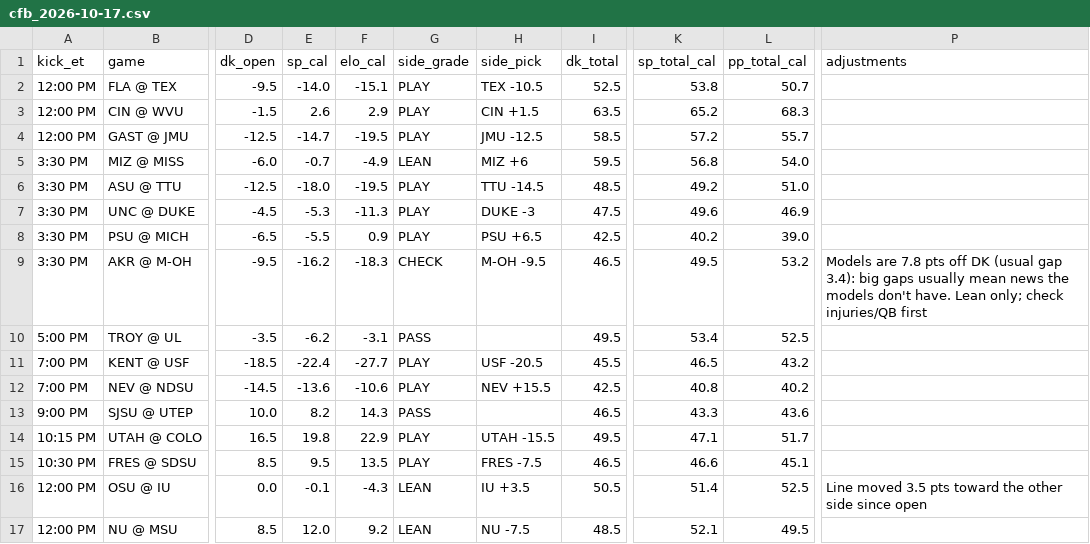
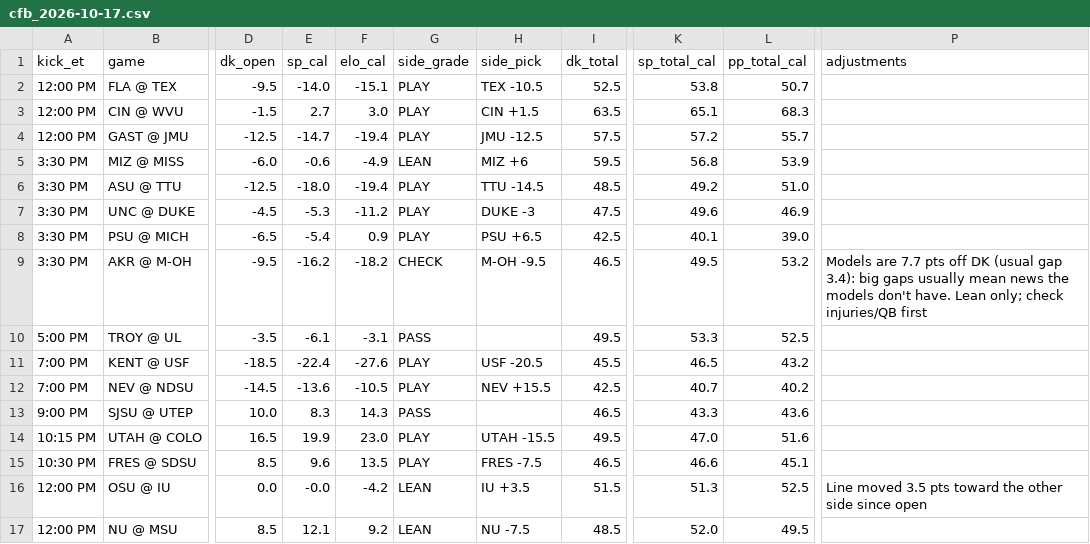
Before and after one commit to tdfarrell/betting-research, a CSV file: data/boards/cfb_2026-10-17.csv, drawn as a sheet; only a part is shown, gaps mark what is left out; the diff covers the shown part only; the diff names each change by its address in the sheet, - before the commit and + after, or states it on an @@ line.

```diff
--- a/data/boards/cfb_2026-10-17.csv
+++ b/data/boards/cfb_2026-10-17.csv
-E3 (sp_cal): 2.6
+E3 (sp_cal): 2.7
-F3 (elo_cal): 2.9
+F3 (elo_cal): 3.0
-K3 (sp_total_cal): 65.2
+K3 (sp_total_cal): 65.1
-F4 (elo_cal): -19.5
+F4 (elo_cal): -19.4
-I4 (dk_total): 58.5
+I4 (dk_total): 57.5
-E5 (sp_cal): -0.7
+E5 (sp_cal): -0.6
-L5 (pp_total_cal): 54.0
+L5 (pp_total_cal): 53.9
-F6 (elo_cal): -19.5
+F6 (elo_cal): -19.4
-F7 (elo_cal): -11.3
+F7 (elo_cal): -11.2
-E8 (sp_cal): -5.5
+E8 (sp_cal): -5.4
-K8 (sp_total_cal): 40.2
+K8 (sp_total_cal): 40.1
-F9 (elo_cal): -18.3
+F9 (elo_cal): -18.2
-P9 (adjustments): Models are 7.8 pts off…
+P9 (adjustments): Models are 7.7 pts off…
-E10 (sp_cal): -6.2
+E10 (sp_cal): -6.1
-K10 (sp_total_cal): 53.4
+K10 (sp_total_cal): 53.3
-F11 (elo_cal): -27.7
+F11 (elo_cal): -27.6
-F12 (elo_cal): -10.6
+F12 (elo_cal): -10.5
-K12 (sp_total_cal): 40.8
+K12 (sp_total_cal): 40.7
-E13 (sp_cal): 8.2
+E13 (sp_cal): 8.3
-E14 (sp_cal): 19.8
+E14 (sp_cal): 19.9
-F14 (elo_cal): 22.9
+F14 (elo_cal): 23.0
-K14 (sp_total_cal): 47.1
+K14 (sp_total_cal): 47.0
-L14 (pp_total_cal): 51.7
+L14 (pp_total_cal): 51.6
-E15 (sp_cal): 9.5
+E15 (sp_cal): 9.6
-E16 (sp_cal): -0.1
+E16 (sp_cal): -0.0
-F16 (elo_cal): -4.3
+F16 (elo_cal): -4.2
-I16 (dk_total): 50.5
+I16 (dk_total): 51.5
-K16 (sp_total_cal): 51.4
+K16 (sp_total_cal): 51.3
-E17 (sp_cal): 12.0
+E17 (sp_cal): 12.1
-K17 (sp_total_cal): 52.1
+K17 (sp_total_cal): 52.0
```
Also changed, not shown: 2 added rows, 2 removed rows and 69 edited cells elsewhere in this file, data/boards/nfl_2026_wk06.csv, data/grades/screener_picks.csv, 27 other files.
